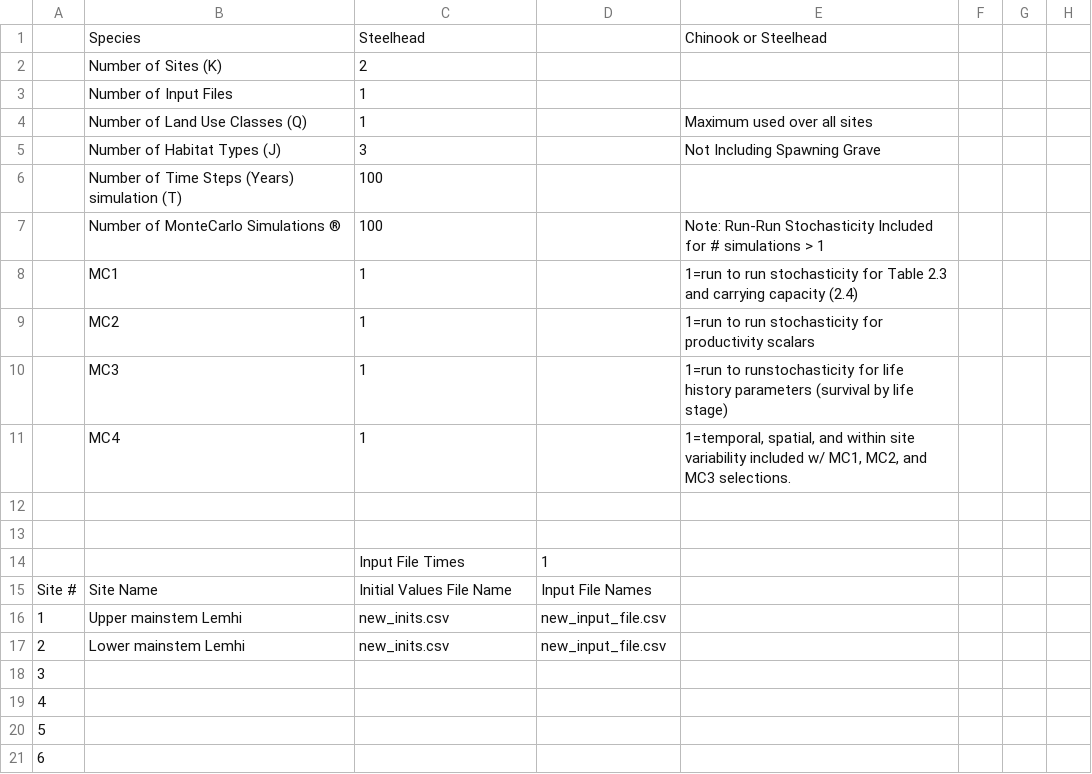
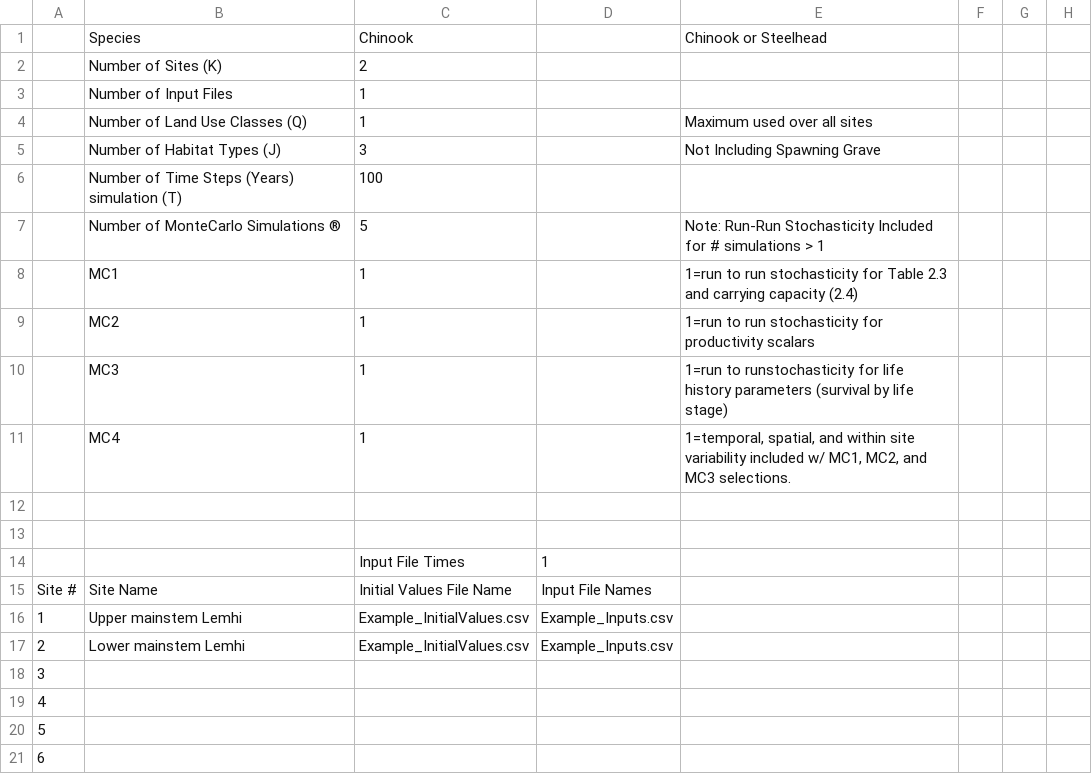
Before and after one commit to SouthForkResearch/CHaMP-ISEMP-Life-Cycle-Model, a CSV file: Watershed_Header_File.csv, drawn as a sheet; only a part is shown; the diff names each change by its address in the sheet, - before the commit and + after, or states it on an @@ line.

Commit message:
A bug fix and some changes to the input files in advance of the rollout in April 2017.

```diff
--- a/Watershed_Header_File.csv
+++ b/Watershed_Header_File.csv
-C1: Steelhead
+C1: Chinook
-C7: 100
+C7: 5
-C16:C17: new_inits.csv
+C16:C17: Example_InitialValues.csv
-D16:D17: new_input_file.csv
+D16:D17: Example_Inputs.csv
```
Also changed, not shown: 3 other files.
